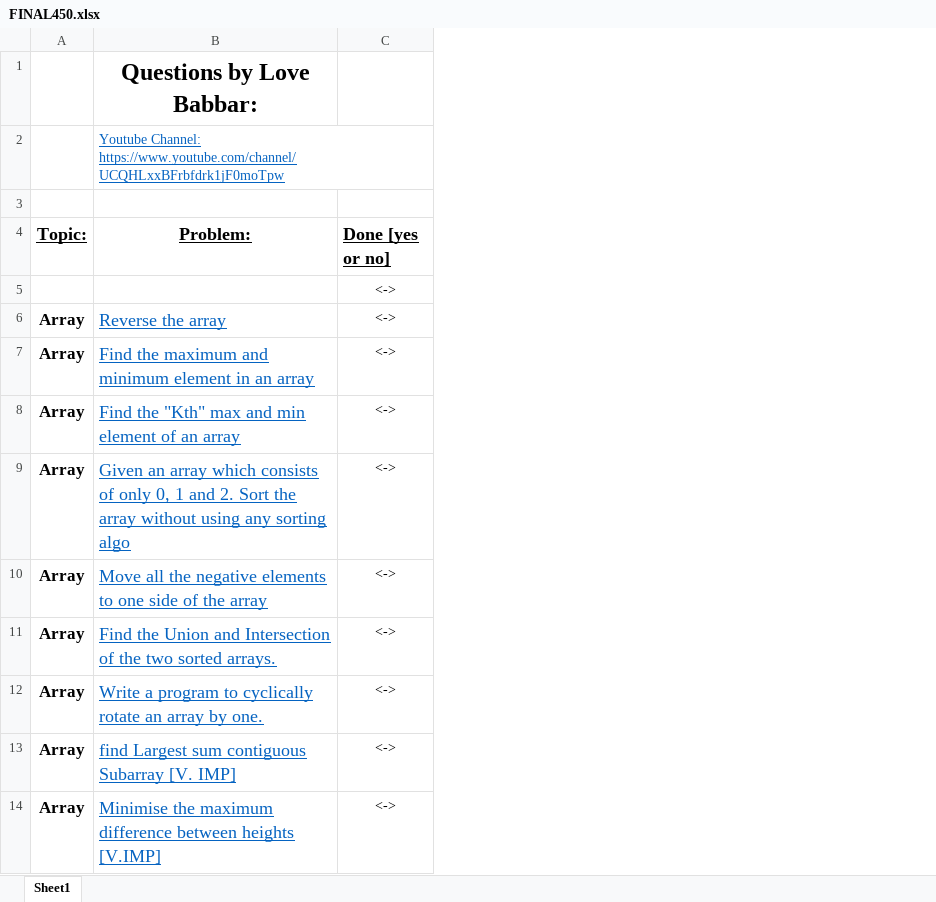
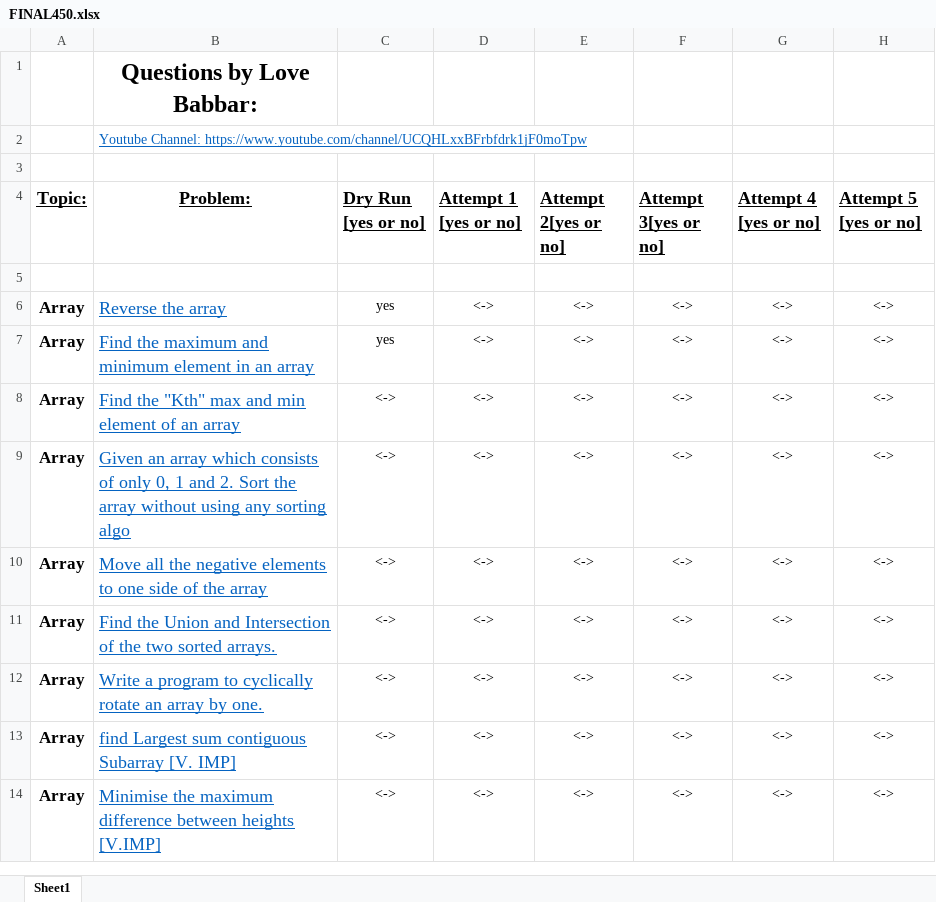
Before and after one commit to ranefattesingh/mastering-software-engineering, an Excel workbook: final450/FINAL450.xlsx, sheet Sheet1, drawn as a sheet; only a part is shown; values as stored, in another font and other column widths than the file's, no borders; the diff names each change by its address in the sheet, - before the commit and + after, or states it on an @@ line.

```diff
--- a/final450/FINAL450.xlsx (sheet Sheet1)
+++ b/final450/FINAL450.xlsx (sheet Sheet1)
+column D (Attempt 1 [yes or no]), rows 6-14: all <->
+column E (Attempt 2[yes or no]), rows 6-14: all <->
+column F (Attempt 3[yes or no]), rows 6-14: all <->
+column G (Attempt 4 [yes or no]), rows 6-14: all <->
+column H (Attempt 5 [yes or no]), rows 6-14: all <->
-C4: Done [yes or no]
+C4: Dry Run [yes or no]
-C5 (Dry Run [yes or no]): <->
+C5 (Dry Run [yes or no]): (empty)
-C6:C7 (Dry Run [yes or no]): <->
+C6:C7 (Dry Run [yes or no]): yes
```
Also changed, not shown: 20 other files.
